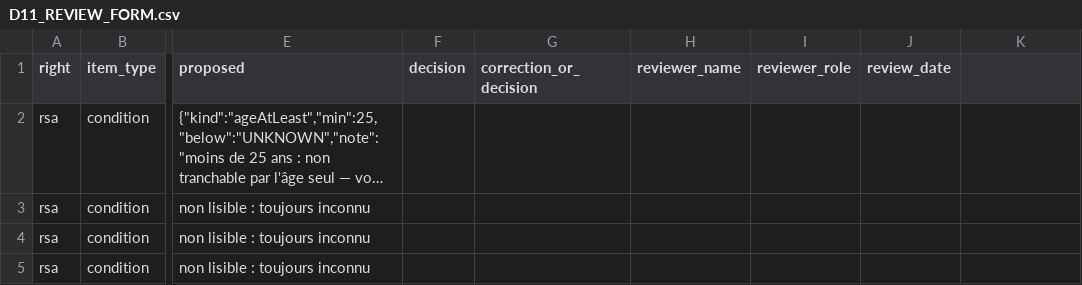
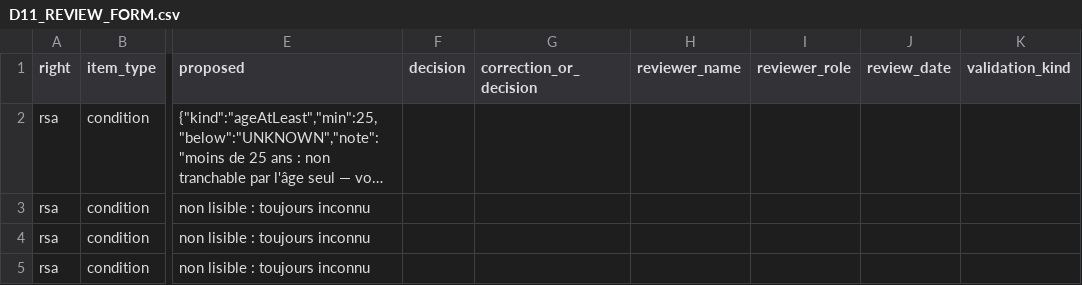
Before and after one commit to Gokhangurbuz92/accesdirectaide-strasbourg, a CSV file: docs/rules/D11_REVIEW_FORM.csv, drawn as a sheet; only a part is shown, gaps mark what is left out; long unchanged cells end in …; the diff names each change by its address in the sheet, - before the commit and + after, or states it on an @@ line.

```diff
--- a/docs/rules/D11_REVIEW_FORM.csv
+++ b/docs/rules/D11_REVIEW_FORM.csv
-K1: (empty)
+K1: validation_kind
```
Also changed, not shown: 19 other files.
